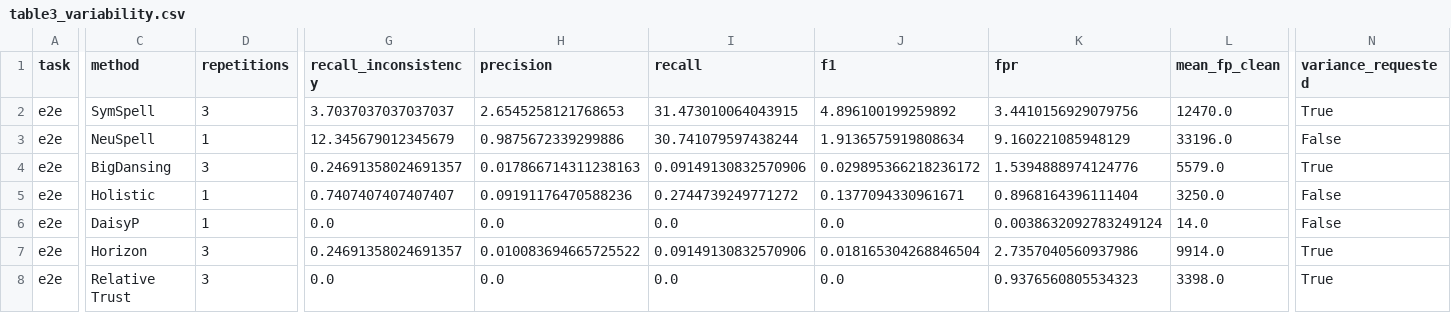
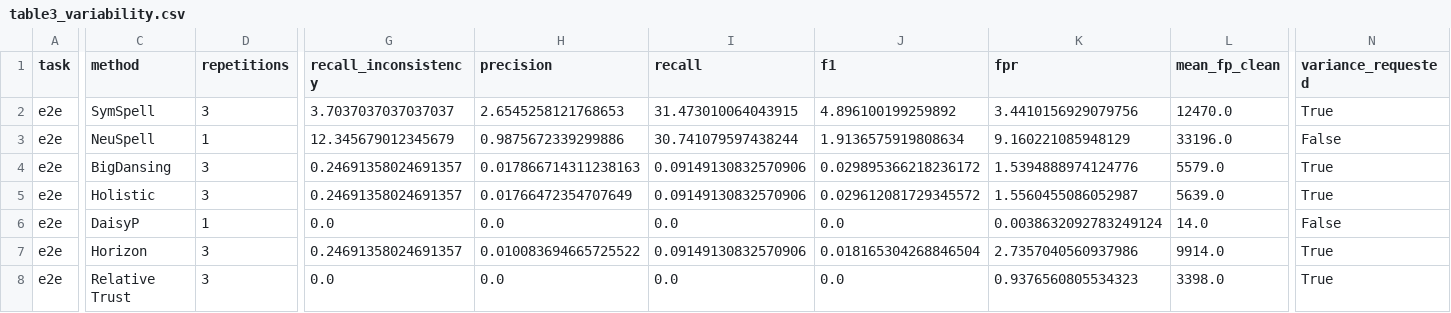
Before and after one commit to kckevinchen/CleanBench, a CSV file: reproducibility/table3/expected/table3_variability.csv, drawn as a sheet; only a part is shown, gaps mark what is left out; the diff covers the shown part only; the diff names each change by its address in the sheet, - before the commit and + after, or states it on an @@ line.

```diff
--- a/reproducibility/table3/expected/table3_variability.csv
+++ b/reproducibility/table3/expected/table3_variability.csv
-D5 (repetitions): 1
+D5 (repetitions): 3
-G5 (recall_inconsistency): 0.7407407407407407
+G5 (recall_inconsistency): 0.24691358024691357
-H5 (precision): 0.09191176470588236
+H5 (precision): 0.01766472354707649
-I5 (recall): 0.2744739249771272
+I5 (recall): 0.09149130832570906
-J5 (f1): 0.1377094330961671
+J5 (f1): 0.029612081729345572
-K5 (fpr): 0.8968164396111404
+K5 (fpr): 1.5560455086052987
-L5 (mean_fp_clean): 3250.0
+L5 (mean_fp_clean): 5639.0
-N5 (variance_requested): False
+N5 (variance_requested): True
```
Also changed, not shown: 7 edited cells elsewhere in this file, reproducibility/table3/expected/table3_point.csv, 12 other files.
